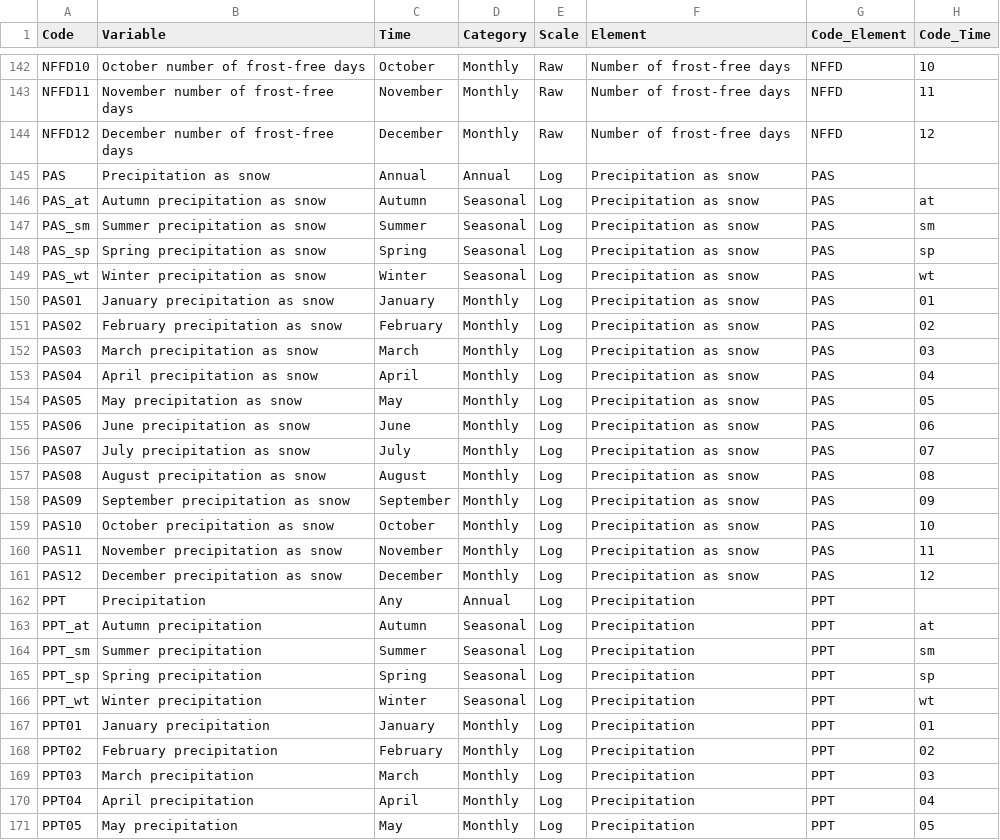
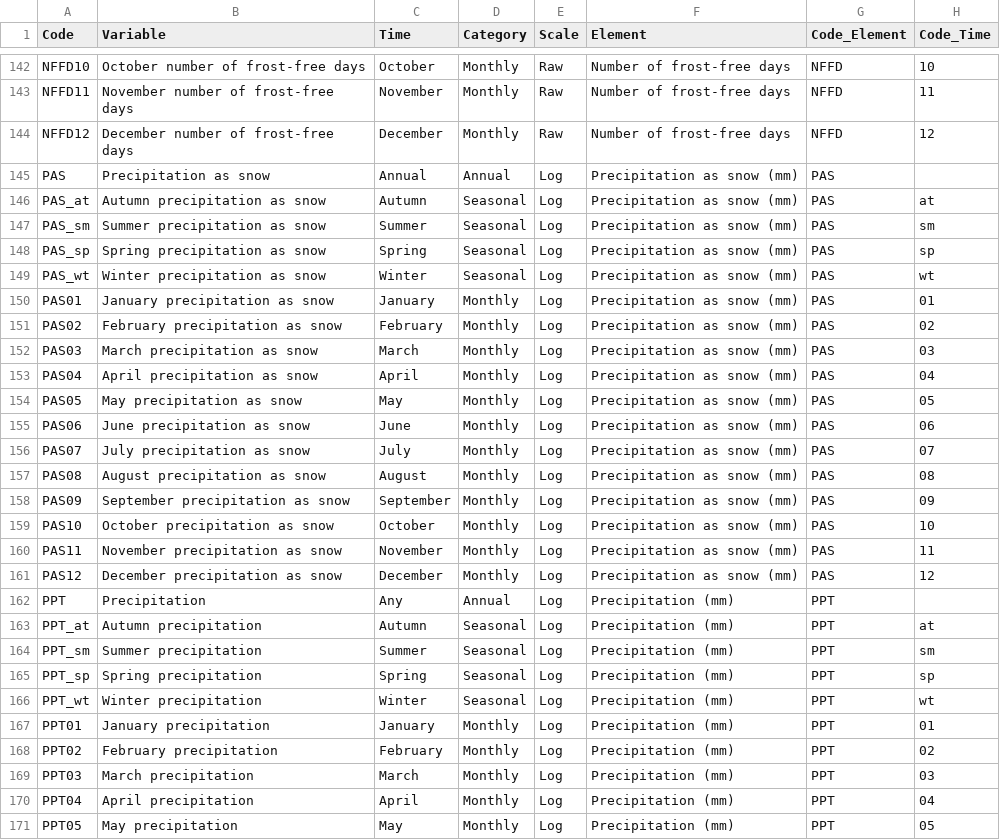
Before and after one commit to bcgov/climr, a CSV file: data-raw/derivedVariables/Variables_ClimateBC.csv, drawn as a sheet; only a part is shown, gaps mark what is left out; the diff covers the shown part only.

Commit message:
improve element names in variables_ClimateBC.csv

```diff
--- a/data-raw/derivedVariables/Variables_ClimateBC.csv
+++ b/data-raw/derivedVariables/Variables_ClimateBC.csv
@@ -144,28 +144,28 @@ NFFD11,November number of frost-free days,November,Monthly,Raw,Number of frost-f
 NFFD12,December number of frost-free days,December,Monthly,Raw,Number of frost-free days,NFFD,12
-PAS,Precipitation as snow,Annual,Annual,Log,Precipitation as snow,PAS,
-PAS_at,Autumn precipitation as snow,Autumn,Seasonal,Log,Precipitation as snow,PAS,at
-PAS_sm,Summer precipitation as snow,Summer,Seasonal,Log,Precipitation as snow,PAS,sm
-PAS_sp,Spring precipitation as snow,Spring,Seasonal,Log,Precipitation as snow,PAS,sp
-PAS_wt,Winter precipitation as snow,Winter,Seasonal,Log,Precipitation as snow,PAS,wt
-PAS01,January precipitation as snow,January,Monthly,Log,Precipitation as snow,PAS,01
-PAS02,February precipitation as snow,February,Monthly,Log,Precipitation as snow,PAS,02
-PAS03,March precipitation as snow,March,Monthly,Log,Precipitation as snow,PAS,03
-PAS04,April precipitation as snow,April,Monthly,Log,Precipitation as snow,PAS,04
-PAS05,May precipitation as snow,May,Monthly,Log,Precipitation as snow,PAS,05
-PAS06,June precipitation as snow,June,Monthly,Log,Precipitation as snow,PAS,06
-PAS07,July precipitation as snow,July,Monthly,Log,Precipitation as snow,PAS,07
-PAS08,August precipitation as snow,August,Monthly,Log,Precipitation as snow,PAS,08
-PAS09,September precipitation as snow,September,Monthly,Log,Precipitation as snow,PAS,09
-PAS10,October precipitation as snow,October,Monthly,Log,Precipitation as snow,PAS,10
-PAS11,November precipitation as snow,November,Monthly,Log,Precipitation as snow,PAS,11
-PAS12,December precipitation as snow,December,Monthly,Log,Precipitation as snow,PAS,12
-PPT,Precipitation,Any,Annual,Log,Precipitation,PPT,
-PPT_at,Autumn precipitation,Autumn,Seasonal,Log,Precipitation,PPT,at
-PPT_sm,Summer precipitation,Summer,Seasonal,Log,Precipitation,PPT,sm
-PPT_sp,Spring precipitation,Spring,Seasonal,Log,Precipitation,PPT,sp
-PPT_wt,Winter precipitation,Winter,Seasonal,Log,Precipitation,PPT,wt
-PPT01,January precipitation,January,Monthly,Log,Precipitation,PPT,01
-PPT02,February precipitation,February,Monthly,Log,Precipitation,PPT,02
-PPT03,March precipitation,March,Monthly,Log,Precipitation,PPT,03
-PPT04,April precipitation,April,Monthly,Log,Precipitation,PPT,04
-PPT05,May precipitation,May,Monthly,Log,Precipitation,PPT,05
+PAS,Precipitation as snow,Annual,Annual,Log,Precipitation as snow (mm),PAS,
+PAS_at,Autumn precipitation as snow,Autumn,Seasonal,Log,Precipitation as snow (mm),PAS,at
+PAS_sm,Summer precipitation as snow,Summer,Seasonal,Log,Precipitation as snow (mm),PAS,sm
+PAS_sp,Spring precipitation as snow,Spring,Seasonal,Log,Precipitation as snow (mm),PAS,sp
+PAS_wt,Winter precipitation as snow,Winter,Seasonal,Log,Precipitation as snow (mm),PAS,wt
+PAS01,January precipitation as snow,January,Monthly,Log,Precipitation as snow (mm),PAS,01
+PAS02,February precipitation as snow,February,Monthly,Log,Precipitation as snow (mm),PAS,02
+PAS03,March precipitation as snow,March,Monthly,Log,Precipitation as snow (mm),PAS,03
+PAS04,April precipitation as snow,April,Monthly,Log,Precipitation as snow (mm),PAS,04
+PAS05,May precipitation as snow,May,Monthly,Log,Precipitation as snow (mm),PAS,05
+PAS06,June precipitation as snow,June,Monthly,Log,Precipitation as snow (mm),PAS,06
+PAS07,July precipitation as snow,July,Monthly,Log,Precipitation as snow (mm),PAS,07
+PAS08,August precipitation as snow,August,Monthly,Log,Precipitation as snow (mm),PAS,08
+PAS09,September precipitation as snow,September,Monthly,Log,Precipitation as snow (mm),PAS,09
+PAS10,October precipitation as snow,October,Monthly,Log,Precipitation as snow (mm),PAS,10
+PAS11,November precipitation as snow,November,Monthly,Log,Precipitation as snow (mm),PAS,11
+PAS12,December precipitation as snow,December,Monthly,Log,Precipitation as snow (mm),PAS,12
+PPT,Precipitation,Any,Annual,Log,Precipitation (mm),PPT,
+PPT_at,Autumn precipitation,Autumn,Seasonal,Log,Precipitation (mm),PPT,at
+PPT_sm,Summer precipitation,Summer,Seasonal,Log,Precipitation (mm),PPT,sm
+PPT_sp,Spring precipitation,Spring,Seasonal,Log,Precipitation (mm),PPT,sp
+PPT_wt,Winter precipitation,Winter,Seasonal,Log,Precipitation (mm),PPT,wt
+PPT01,January precipitation,January,Monthly,Log,Precipitation (mm),PPT,01
+PPT02,February precipitation,February,Monthly,Log,Precipitation (mm),PPT,02
+PPT03,March precipitation,March,Monthly,Log,Precipitation (mm),PPT,03
+PPT04,April precipitation,April,Monthly,Log,Precipitation (mm),PPT,04
+PPT05,May precipitation,May,Monthly,Log,Precipitation (mm),PPT,05
```
Also changed, not shown: 113 edited cells elsewhere in this file.
